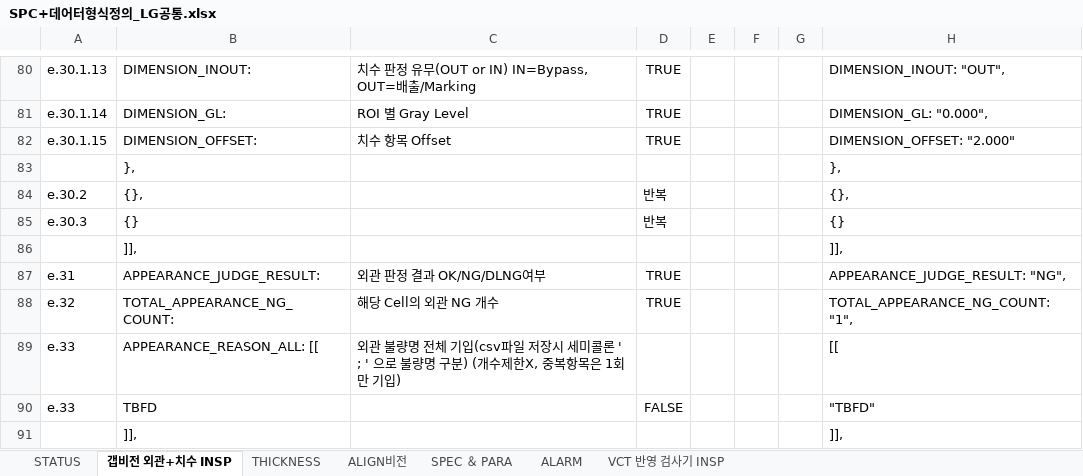
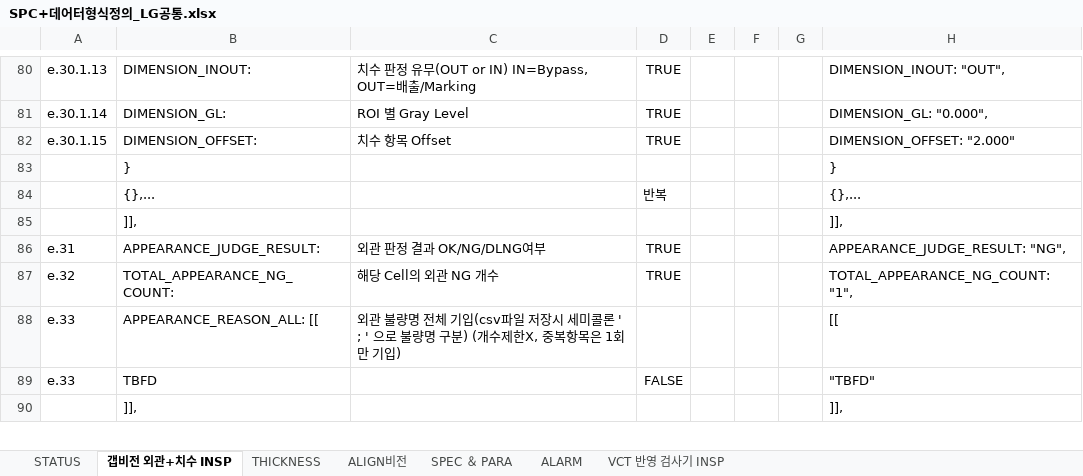
Before and after one commit to lhmpaiPublic/PTCProject, an Excel workbook: NotchingGradeInsp_Document/SPC+/사양서작성/SPC+데어터형식정의_LG공통.xlsx, sheet 갭비전 외관+치수 INSP, drawn as a sheet; only a part is shown, gaps mark what is left out; values as stored, in another font and other column widths than the file's, no borders; removed rows and columns are numbered as before the commit, all else as after; the diff names each change by its address in the sheet, - before the commit and + after, or states it on an @@ line.

Commit message:
---

```diff
--- a/NotchingGradeInsp_Document/SPC+/사양서작성/SPC+데어터형식정의_LG공통.xlsx (sheet 갭비전 외관+치수 INSP)
+++ b/NotchingGradeInsp_Document/SPC+/사양서작성/SPC+데어터형식정의_LG공통.xlsx (sheet 갭비전 외관+치수 INSP)
-row 83:  | }, |  |  |  |  |  | },
-row 84: e.30.2 | {}, |  | 반복 |  |  |  | {},
-row 85: e.30.3 | {} |  | 반복 |  |  |  | {}
+row 83:  | } |  |  |  |  |  | }
+row 84:  | {},... |  | 반복 |  |  |  | {},...
```
Also changed, not shown: sheet ALIGN비전.
